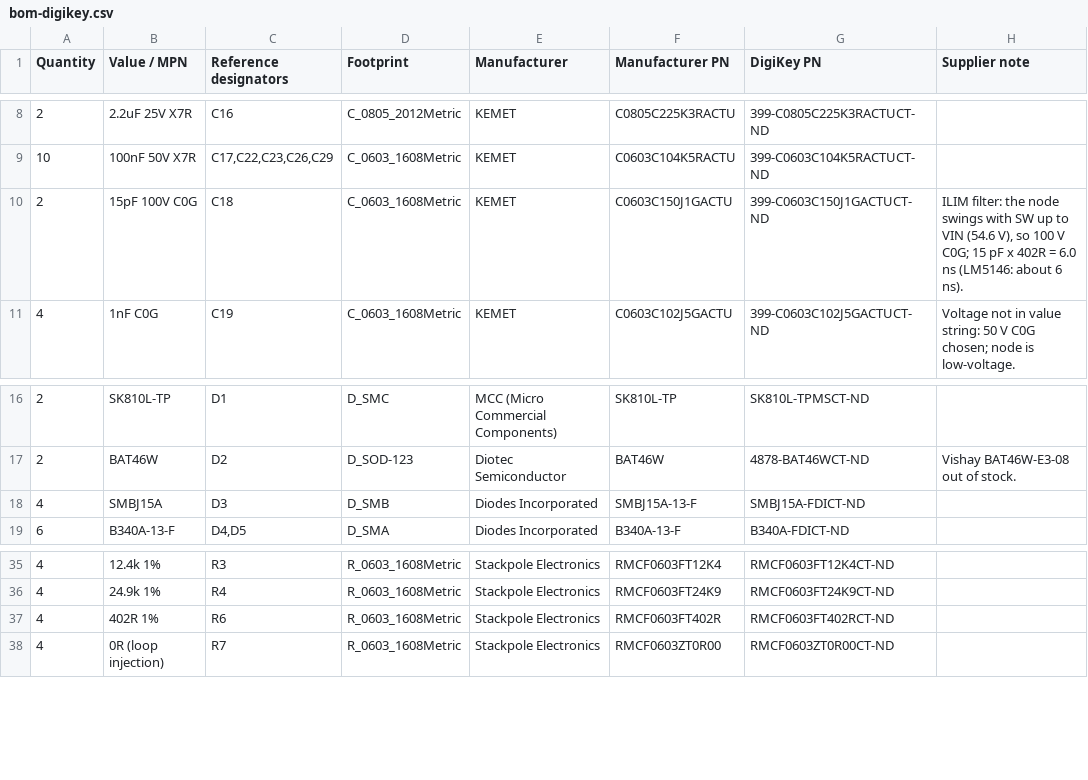
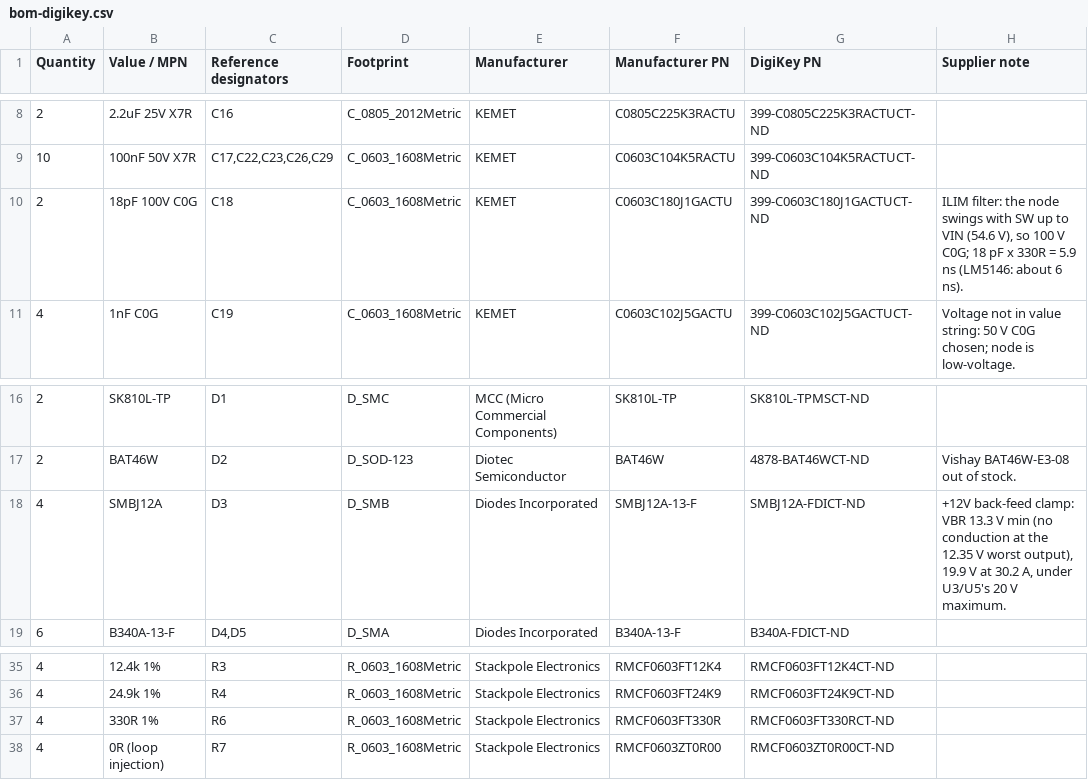
Before and after one commit to jaylamping/roark, a CSV file: hardware/power-board/buck12/fab/bom-digikey.csv, drawn as a sheet; only a part is shown, gaps mark what is left out.

Commit message:
buck board: D3 SMBJ12A, R6 330R, C18 18 pF
- D3 SMBJ12A (Diodes SMBJ12A-13-F, DigiKey SMBJ12A-FDICT-ND, same SMB footprint): breakdown 13.3 V min, over the 12.35 V worst regulated output (12.96 V with a 5 % overshoot); I_R 1 uA at 12 V; clamps about 15.6 V at a 5 A servo back-feed and 19.9 V at its 30.2 A rating, under the TPS259541 eFuses' 20 V maximum (the SMBJ15A clamped at up to 24.4 V)
- R6 330R (RMCF0603FT330R): hot valley limit 12.6 A (T_J 125 C, 259 uA, 6.8 mOhm), 16 % over the 10.8 A valley at 12 A with the smallest ripple; cold 20.7 A worst, 18.9 A typ; a cold hard short peaks about 21.2 A against L2's 21.8 A Isat (was about 26 A with 402R); soft start into 506 uF draws 1.9 A
- C18 18 pF 100 V C0G (KEMET C0603C180J1GACTU): 330R x 18 pF = 5.9 ns
- schematic, BOM, kit, check_buck, board values, order package, BUCK_LAYOUT.md ratings section, REV_B_PARTS back-feed step (+12V under 13 V)

```diff
--- a/hardware/power-board/buck12/fab/bom-digikey.csv
+++ b/hardware/power-board/buck12/fab/bom-digikey.csv
@@ -9,3 +9,3 @@ Quantity,Value / MPN,Reference designators,Footprint,Manufacturer,Manufacturer P
 10,100nF 50V X7R,"C17,C22,C23,C26,C29",C_0603_1608Metric,KEMET,C0603C104K5RACTU,399-C0603C104K5RACTUCT-ND,
-2,15pF 100V C0G,C18,C_0603_1608Metric,KEMET,C0603C150J1GACTU,399-C0603C150J1GACTUCT-ND,"ILIM filter: the node swings with SW up to VIN (54.6 V), so 100 V C0G; 15 pF x 402R = 6.0 ns (LM5146: about 6 ns)."
+2,18pF 100V C0G,C18,C_0603_1608Metric,KEMET,C0603C180J1GACTU,399-C0603C180J1GACTUCT-ND,"ILIM filter: the node swings with SW up to VIN (54.6 V), so 100 V C0G; 18 pF x 330R = 5.9 ns (LM5146: about 6 ns)."
 4,1nF C0G,C19,C_0603_1608Metric,KEMET,C0603C102J5GACTU,399-C0603C102J5GACTUCT-ND,Voltage not in value string: 50 V C0G chosen; node is low-voltage.
@@ -17,3 +17,3 @@ Quantity,Value / MPN,Reference designators,Footprint,Manufacturer,Manufacturer P
 2,BAT46W,D2,D_SOD-123,Diotec Semiconductor,BAT46W,4878-BAT46WCT-ND,Vishay BAT46W-E3-08 out of stock.
-4,SMBJ15A,D3,D_SMB,Diodes Incorporated,SMBJ15A-13-F,SMBJ15A-FDICT-ND,
+4,SMBJ12A,D3,D_SMB,Diodes Incorporated,SMBJ12A-13-F,SMBJ12A-FDICT-ND,"+12V back-feed clamp: VBR 13.3 V min (no conduction at the 12.35 V worst output), 19.9 V at 30.2 A, under U3/U5's 20 V maximum."
 6,B340A-13-F,"D4,D5",D_SMA,Diodes Incorporated,B340A-13-F,B340A-FDICT-ND,
@@ -36,3 +36,3 @@ Quantity,Value / MPN,Reference designators,Footprint,Manufacturer,Manufacturer P
 4,24.9k 1%,R4,R_0603_1608Metric,Stackpole Electronics,RMCF0603FT24K9,RMCF0603FT24K9CT-ND,
-4,402R 1%,R6,R_0603_1608Metric,Stackpole Electronics,RMCF0603FT402R,RMCF0603FT402RCT-ND,
+4,330R 1%,R6,R_0603_1608Metric,Stackpole Electronics,RMCF0603FT330R,RMCF0603FT330RCT-ND,
 4,0R (loop injection),R7,R_0603_1608Metric,Stackpole Electronics,RMCF0603ZT0R00,RMCF0603ZT0R00CT-ND,
```
Also changed, not shown: hardware/power-board/buck12/bom-buck12.csv, hardware/power-board/buck12/fab/bom-jlc.csv, 11 other files.
